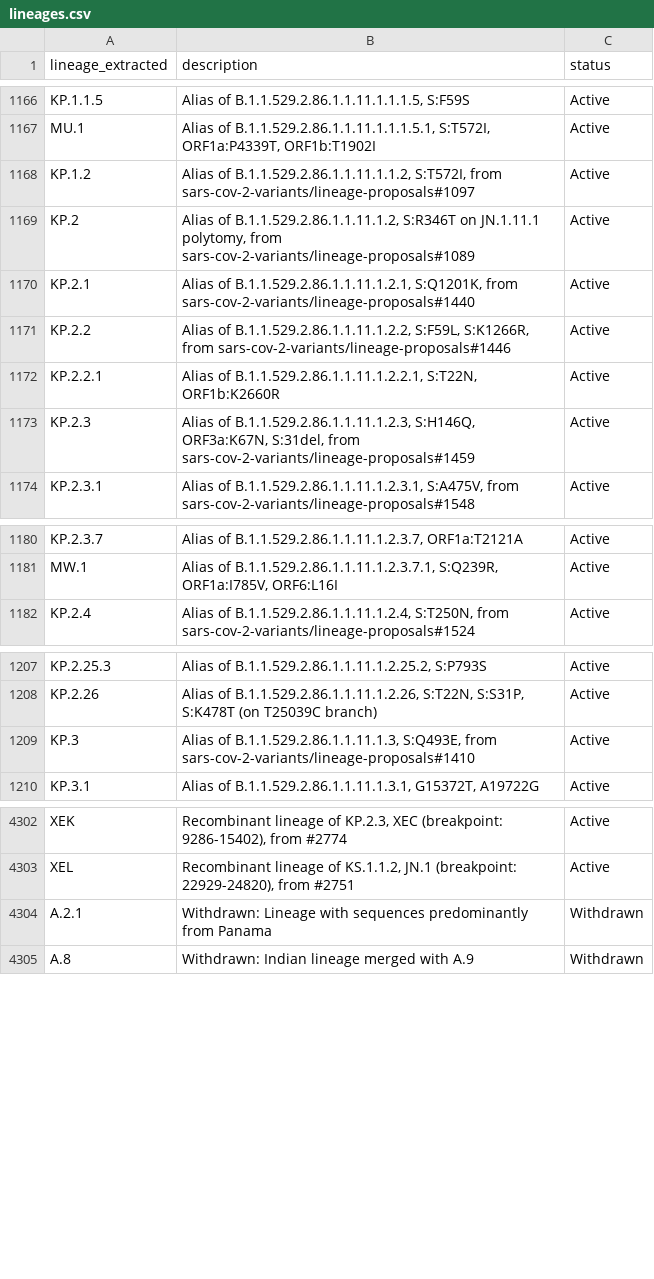
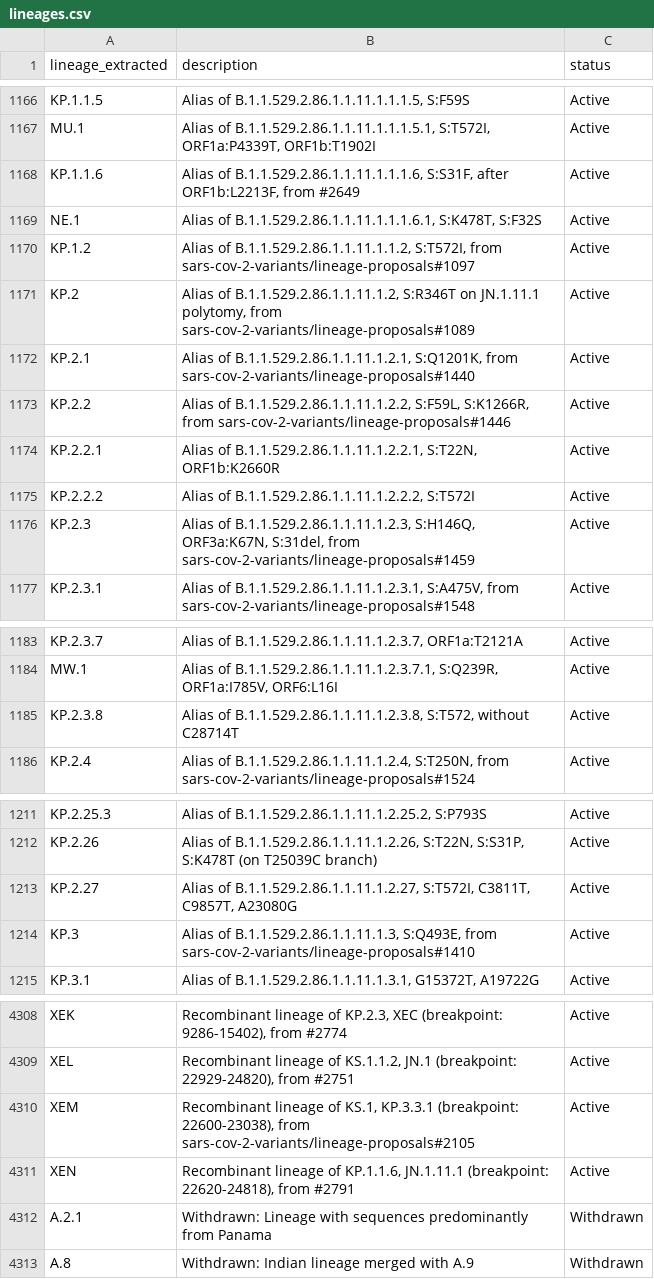
Before and after one commit to NW-PaGe/lineage_classifications, a CSV file: data/lineages.csv, drawn as a sheet; only a part is shown, gaps mark what is left out; the diff covers the shown part only.

```diff
--- a/data/lineages.csv
+++ b/data/lineages.csv
@@ -1167,2 +1167,4 @@ KP.1.1.5,"Alias of B.1.1.529.2.86.1.1.11.1.1.1.5, S:F59S",Active
 MU.1,"Alias of B.1.1.529.2.86.1.1.11.1.1.1.5.1, S:T572I, ORF1a:P4339T, ORF1b:T1902I",Active
+KP.1.1.6,"Alias of B.1.1.529.2.86.1.1.11.1.1.1.6, S:S31F, after ORF1b:L2213F, from #2649",Active
+NE.1,"Alias of B.1.1.529.2.86.1.1.11.1.1.1.6.1, S:K478T, S:F32S",Active
 KP.1.2,"Alias of B.1.1.529.2.86.1.1.11.1.1.2, S:T572I, from sars-cov-2-variants/lineage-proposals#1097",Active
@@ -1172,2 +1174,3 @@ KP.2.2,"Alias of B.1.1.529.2.86.1.1.11.1.2.2, S:F59L, S:K1266R, from sars-cov-2-
 KP.2.2.1,"Alias of B.1.1.529.2.86.1.1.11.1.2.2.1, S:T22N, ORF1b:K2660R",Active
+KP.2.2.2,"Alias of B.1.1.529.2.86.1.1.11.1.2.2.2, S:T572I",Active
 KP.2.3,"Alias of B.1.1.529.2.86.1.1.11.1.2.3, S:H146Q, ORF3a:K67N, S:31del, from sars-cov-2-variants/lineage-proposals#1459",Active
@@ -1181,2 +1184,3 @@ KP.2.3.7,"Alias of B.1.1.529.2.86.1.1.11.1.2.3.7, ORF1a:T2121A",Active
 MW.1,"Alias of B.1.1.529.2.86.1.1.11.1.2.3.7.1, S:Q239R, ORF1a:I785V, ORF6:L16I",Active
+KP.2.3.8,"Alias of B.1.1.529.2.86.1.1.11.1.2.3.8, S:T572, without C28714T",Active
 KP.2.4,"Alias of B.1.1.529.2.86.1.1.11.1.2.4, S:T250N, from sars-cov-2-variants/lineage-proposals#1524",Active
@@ -1208,2 +1212,3 @@ KP.2.25.3,"Alias of B.1.1.529.2.86.1.1.11.1.2.25.2, S:P793S",Active
 KP.2.26,"Alias of B.1.1.529.2.86.1.1.11.1.2.26, S:T22N, S:S31P, S:K478T (on T25039C branch)",Active
+KP.2.27,"Alias of B.1.1.529.2.86.1.1.11.1.2.27, S:T572I, C3811T, C9857T, A23080G",Active
 KP.3,"Alias of B.1.1.529.2.86.1.1.11.1.3, S:Q493E, from sars-cov-2-variants/lineage-proposals#1410",Active
@@ -4303,2 +4309,4 @@ XEK,"Recombinant lineage of KP.2.3, XEC (breakpoint: 9286-15402), from #2774",Ac
 XEL,"Recombinant lineage of KS.1.1.2, JN.1 (breakpoint: 22929-24820), from #2751",Active
+XEM,"Recombinant lineage of KS.1, KP.3.3.1 (breakpoint: 22600-23038), from sars-cov-2-variants/lineage-proposals#2105",Active
+XEN,"Recombinant lineage of KP.1.1.6, JN.1.11.1 (breakpoint: 22620-24818), from #2791",Active
 A.2.1,Withdrawn: Lineage with sequences predominantly from Panama,Withdrawn
```
Also changed, not shown: 1 added row and 1 edited cell elsewhere in this file.
